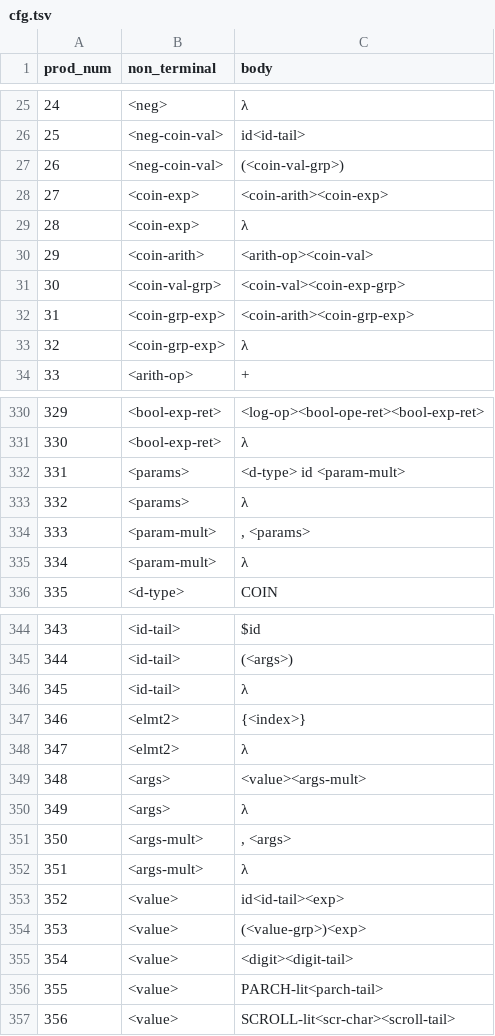
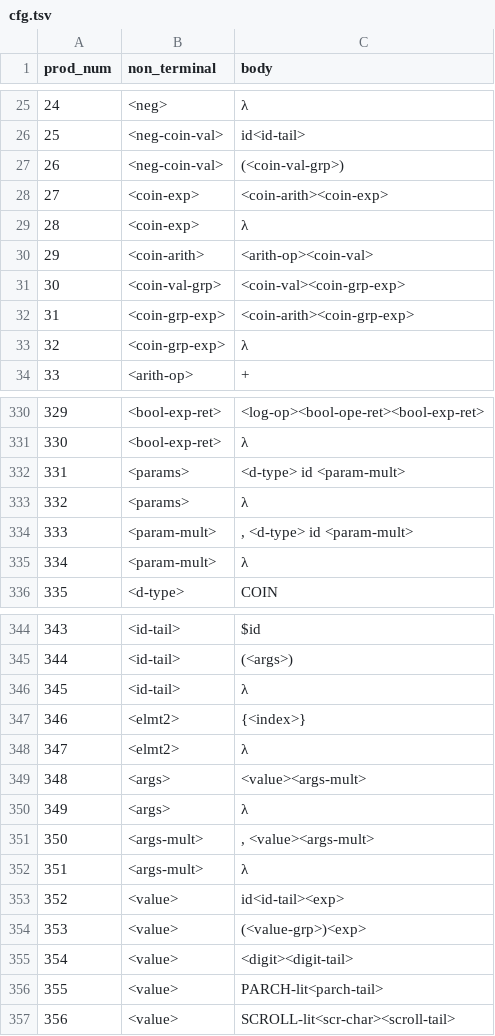
Before and after one commit to yurnifaa/SeaStack-v2, a TSV file: cfg.tsv, drawn as a sheet; only a part is shown, gaps mark what is left out.

```diff
--- a/cfg.tsv
+++ b/cfg.tsv
@@ -30,3 +30,3 @@ prod_num	non_terminal	body
 29	<coin-arith>	<arith-op><coin-val>
-30	<coin-val-grp>	<coin-val><coin-exp-grp>
+30	<coin-val-grp>	<coin-val><coin-grp-exp>
 31	<coin-grp-exp>	<coin-arith><coin-grp-exp>
@@ -333,3 +333,3 @@ prod_num	non_terminal	body
 332	<params>	λ
-333	<param-mult>	, <params>
+333	<param-mult>	, <d-type> id <param-mult>
 334	<param-mult>	λ
@@ -350,3 +350,3 @@ prod_num	non_terminal	body
 349	<args>	λ
-350	<args-mult>	, <args>
+350	<args-mult>	, <value><args-mult>
 351	<args-mult>	λ
```
Also changed, not shown: 11 other files.
